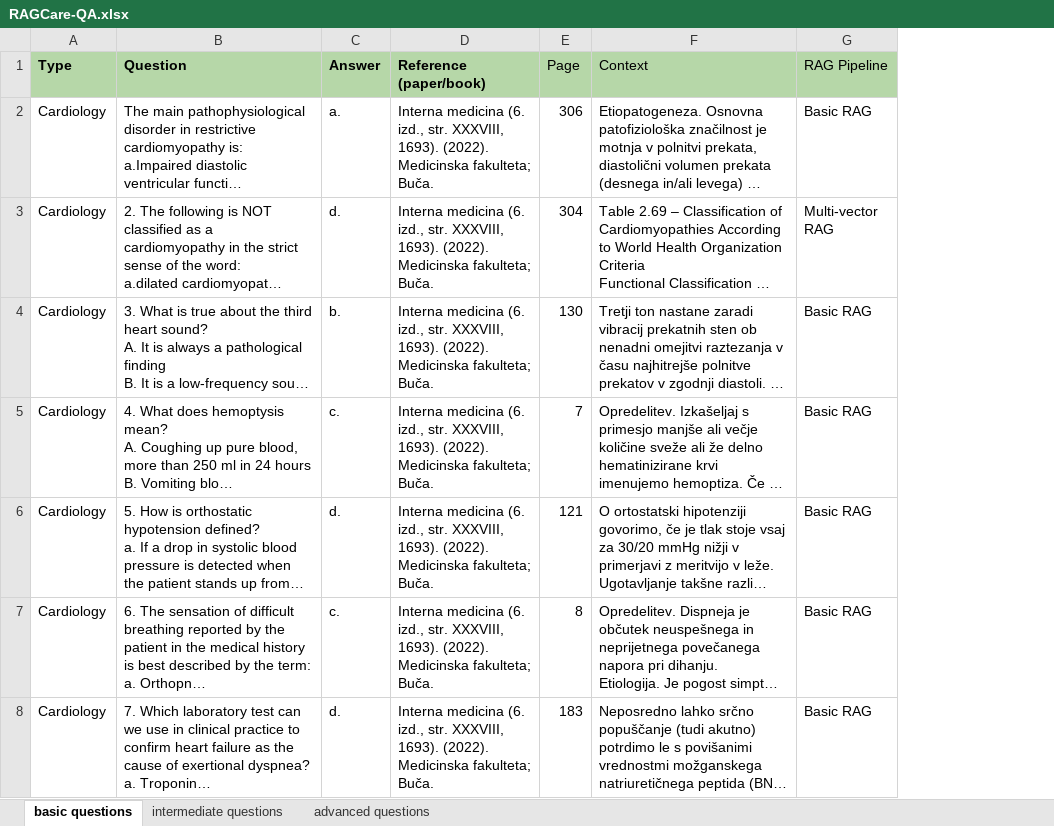
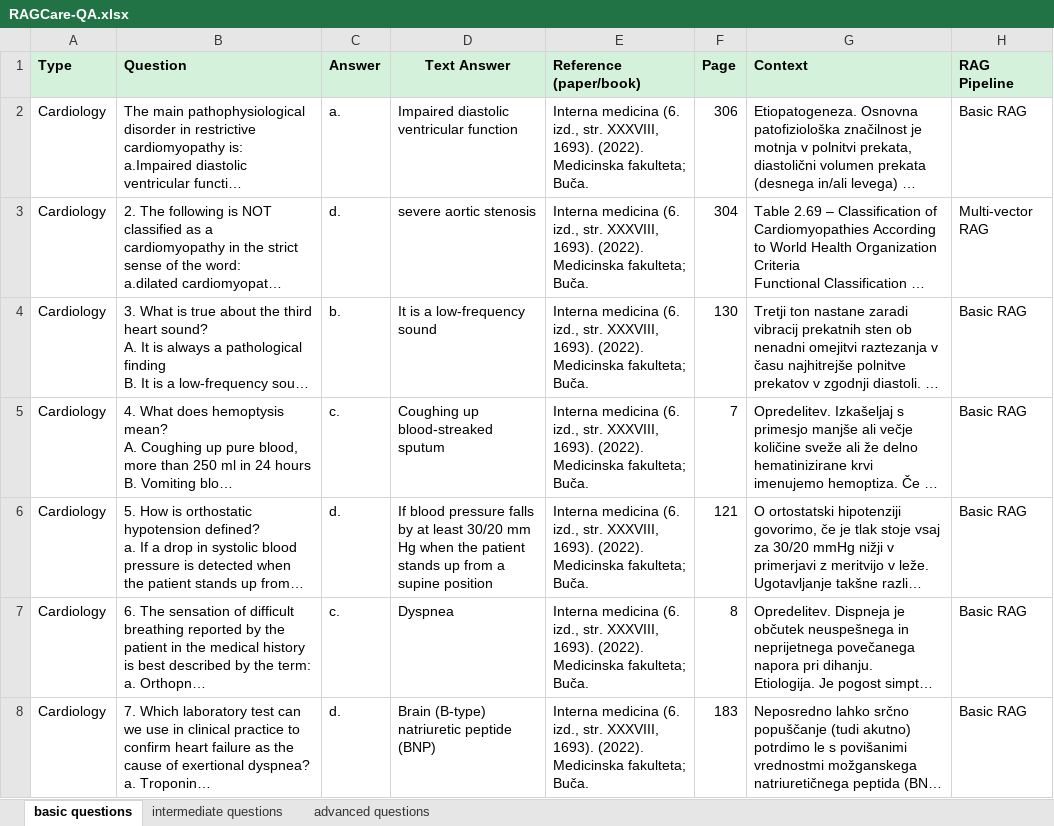
Before and after one commit to ChatMED/RAG-Evaluation, an Excel workbook: RAGCare-QA.xlsx, sheet basic questions, drawn as a sheet; only a part is shown; long unchanged cells end in …; values as stored, in another font and other column widths than the file's, no borders; charts and pictures not drawn; addresses are those after the commit; the diff covers the shown part only; the diff names each change by its address in the sheet, - before the commit and + after, or states it on an @@ line.

Commit message:
added text answer

```diff
--- a/RAGCare-QA.xlsx (sheet basic questions)
+++ b/RAGCare-QA.xlsx (sheet basic questions)
+column D (Text Answer), rows 2-8: Impaired diastolic ventricular function | severe aortic stenosis | It is a low-frequency sound | Coughing up blood-streaked sputum | If blood pressure falls by at least 30/20 mm Hg when the patient stands up from a supine position | Dyspnea | Brain (B-type) natriuretic peptide (BNP)
-A1:C1 fill: #B6D7A8
+A1:C1 fill: #D3F1DB
-E1:H1 fill: #B6D7A8
+E1:H1 fill: #D3F1DB
-F1:H1 bold: off
+F1:H1 bold: on
```
Also changed, not shown: 5 edited cells elsewhere in this sheet, sheet intermediate questions, sheet advanced questions, charts or pictures, 2 other files.
